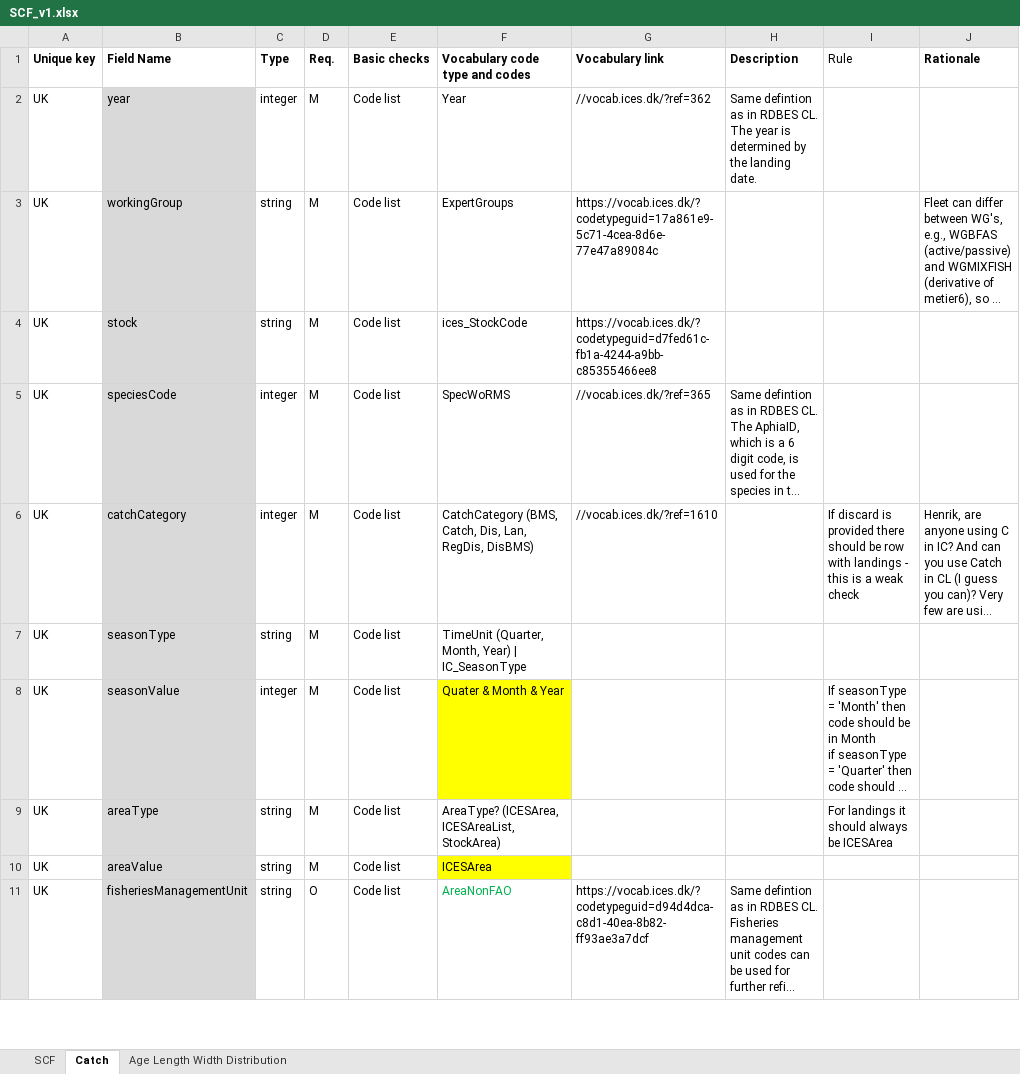
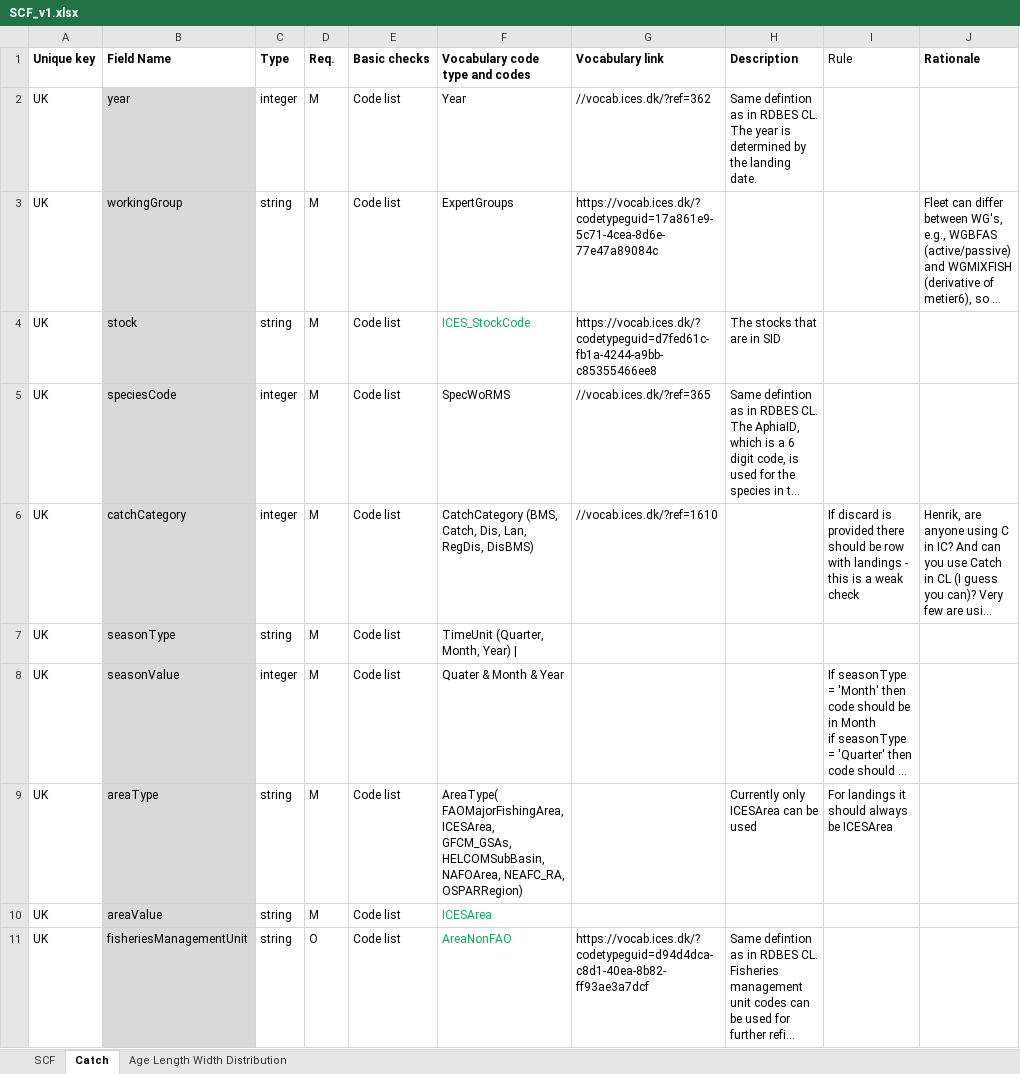
Before and after one commit to ices-tools-dev/RDBESstockCoord, an Excel workbook: WGRDBESstockCoord/format/SCF/SCF_v1.xlsx, sheet Catch, drawn as a sheet; only a part is shown; long unchanged cells end in …; values as stored, in another font and other column widths than the file's, no borders; the diff covers the shown part only; the diff names each change by its address in the sheet, - before the commit and + after, or states it on an @@ line.

```diff
--- a/WGRDBESstockCoord/format/SCF/SCF_v1.xlsx (sheet Catch)
+++ b/WGRDBESstockCoord/format/SCF/SCF_v1.xlsx (sheet Catch)
-F4 (Vocabulary code type and codes): ices_StockCode
+F4 (Vocabulary code type and codes): ICES_StockCode
-F4 text colour: black
+F4 text colour: #00B050
-H4 (Description): (empty)
+H4 (Description): The stocks that are in SID
-F7 (Vocabulary code type and codes): TimeUnit (Quarter, Month, Year) | IC_SeasonType
+F7 (Vocabulary code type and codes): TimeUnit (Quarter, Month, Year) |
-F8 fill: #FFFF00
+F8 fill: none
-F9 (Vocabulary code type and codes): AreaType? (ICESArea, ICESAreaList, StockArea)
+F9 (Vocabulary code type and codes): AreaType( FAOMajorFishingArea, ICESArea, GFCM_GSAs, HELCOMSubBasin, NAFOArea, NEAFC_RA, OSPARRegion)
-H9 (Description): (empty)
+H9 (Description): Currently only ICESArea can be used
@@ F10 fill: #FFFF00 → none, text colour: black → #00B050 @@
```
Also changed, not shown: 1 added row, 10 edited cells and cell formats elsewhere in this sheet, sheet Age Length Width Distribution.
